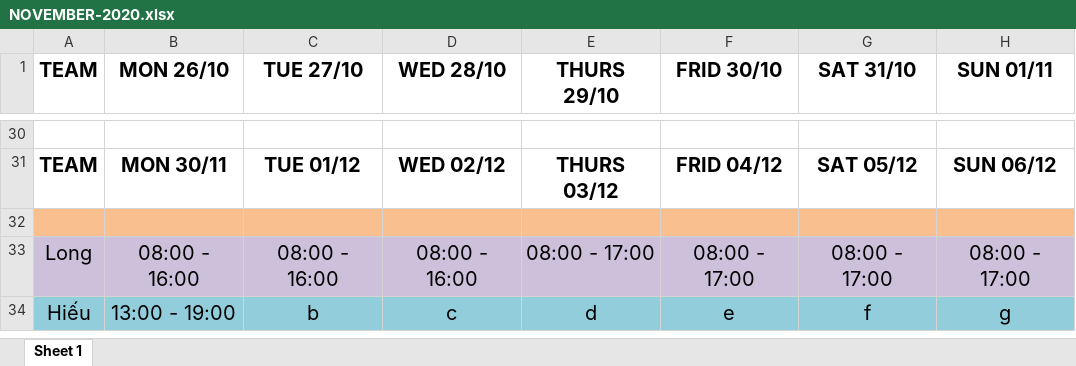
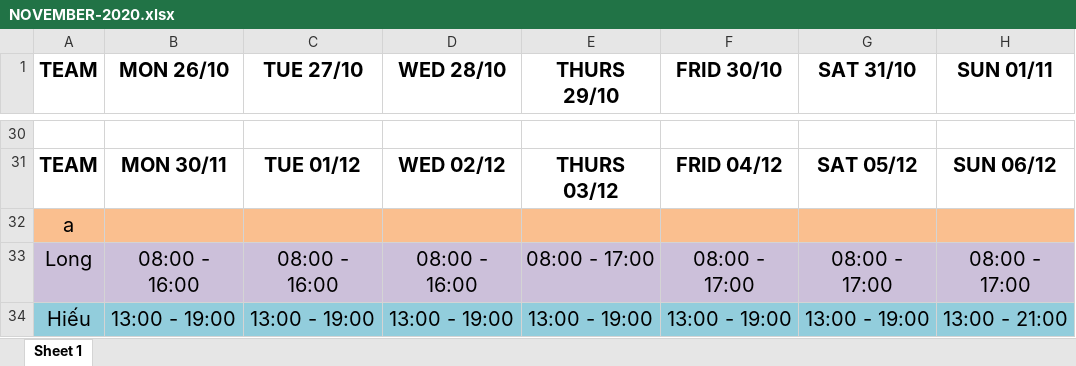
Before and after one commit to hakunhan/employee_management, an Excel workbook: NOVEMBER-2020.xlsx, sheet Sheet 1, drawn as a sheet; only a part is shown, gaps mark what is left out; values as stored, in another font and other column widths than the file's, no borders; removed rows and columns are numbered as before the commit, all else as after; the diff covers the shown part only; the diff names each change by its address in the sheet, - before the commit and + after, or states it on an @@ line.

```diff
--- a/NOVEMBER-2020.xlsx (sheet Sheet 1)
+++ b/NOVEMBER-2020.xlsx (sheet Sheet 1)
-A32 (TEAM): (empty)
+A32 (TEAM): a
-row 34: Hiếu | 13:00 - 19:00 | b | c | d | e | f | g
+row 34: Hiếu | 13:00 - 19:00 | 13:00 - 19:00 | 13:00 - 19:00 | 13:00 - 19:00 | 13:00 - 19:00 | 13:00 - 19:00 | 13:00 - 21:00
```
Also changed, not shown: 5 added rows, 5 removed rows and 5 edited cells elsewhere in this sheet, Long-NOVEMBER-2020.xlsx, 25 other files.
